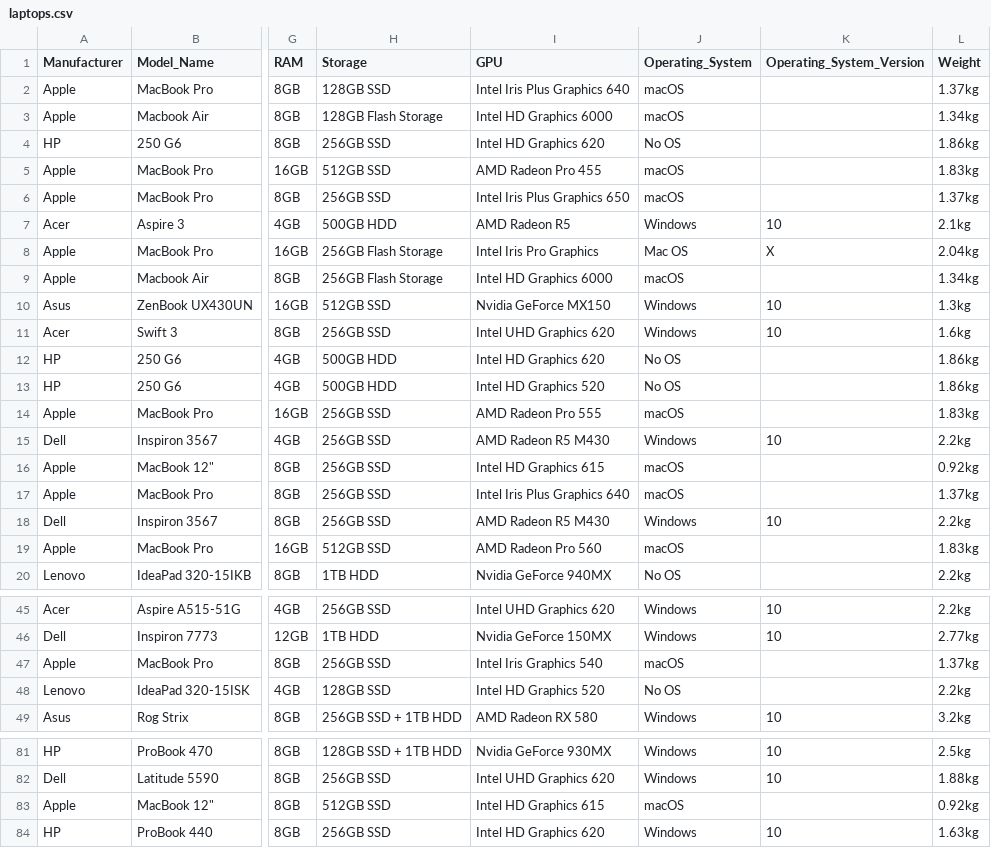
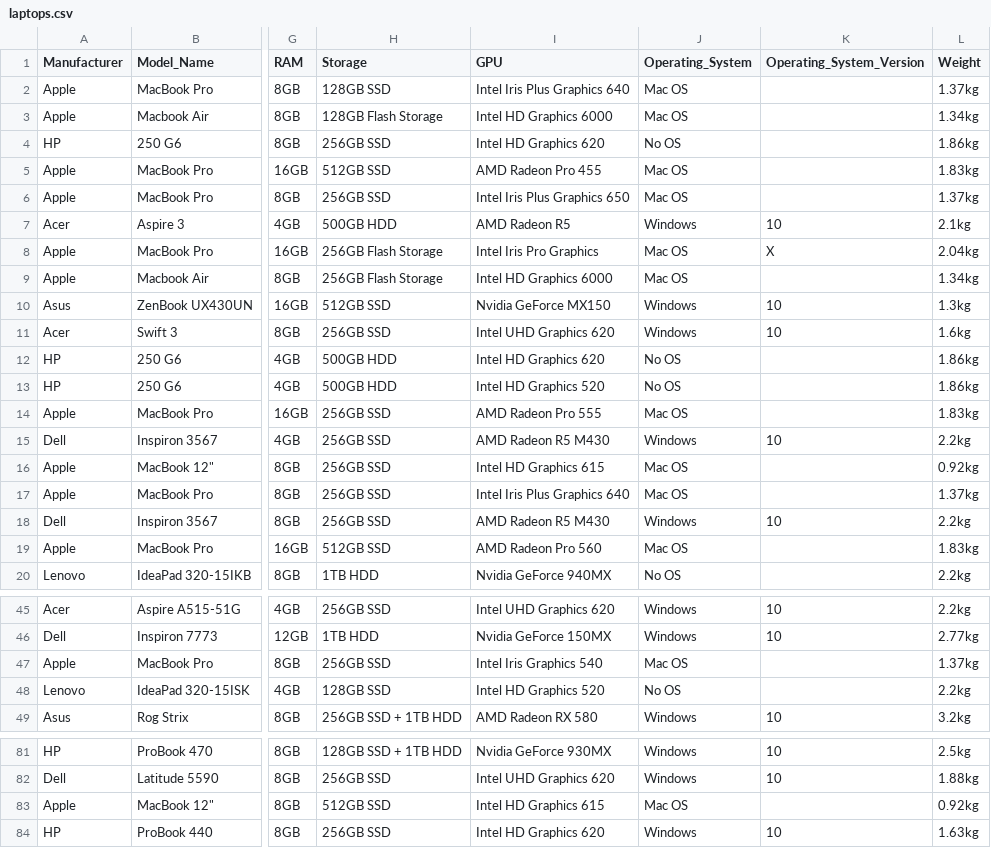
Before and after one commit to tma19993/Multi-criteria-decision-making-for-laptops, a CSV file: database/laptops.csv, drawn as a sheet; only a part is shown, gaps mark what is left out; the diff covers the shown part only; the diff names each change by its address in the sheet, - before the commit and + after, or states it on an @@ line.

```diff
--- a/database/laptops.csv
+++ b/database/laptops.csv
-J2:J3 (Operating_System): macOS
+J2:J3 (Operating_System): Mac OS
-J5:J6 (Operating_System): macOS
+J5:J6 (Operating_System): Mac OS
-J9 (Operating_System): macOS
+J9 (Operating_System): Mac OS
-J14 (Operating_System): macOS
+J14 (Operating_System): Mac OS
-J16:J17 (Operating_System): macOS
+J16:J17 (Operating_System): Mac OS
-J19 (Operating_System): macOS
+J19 (Operating_System): Mac OS
-J47 (Operating_System): macOS
+J47 (Operating_System): Mac OS
-J83 (Operating_System): macOS
+J83 (Operating_System): Mac OS
```
Also changed, not shown: 2 edited cells elsewhere in this file, database/laptops_test.csv, 8 other files.
